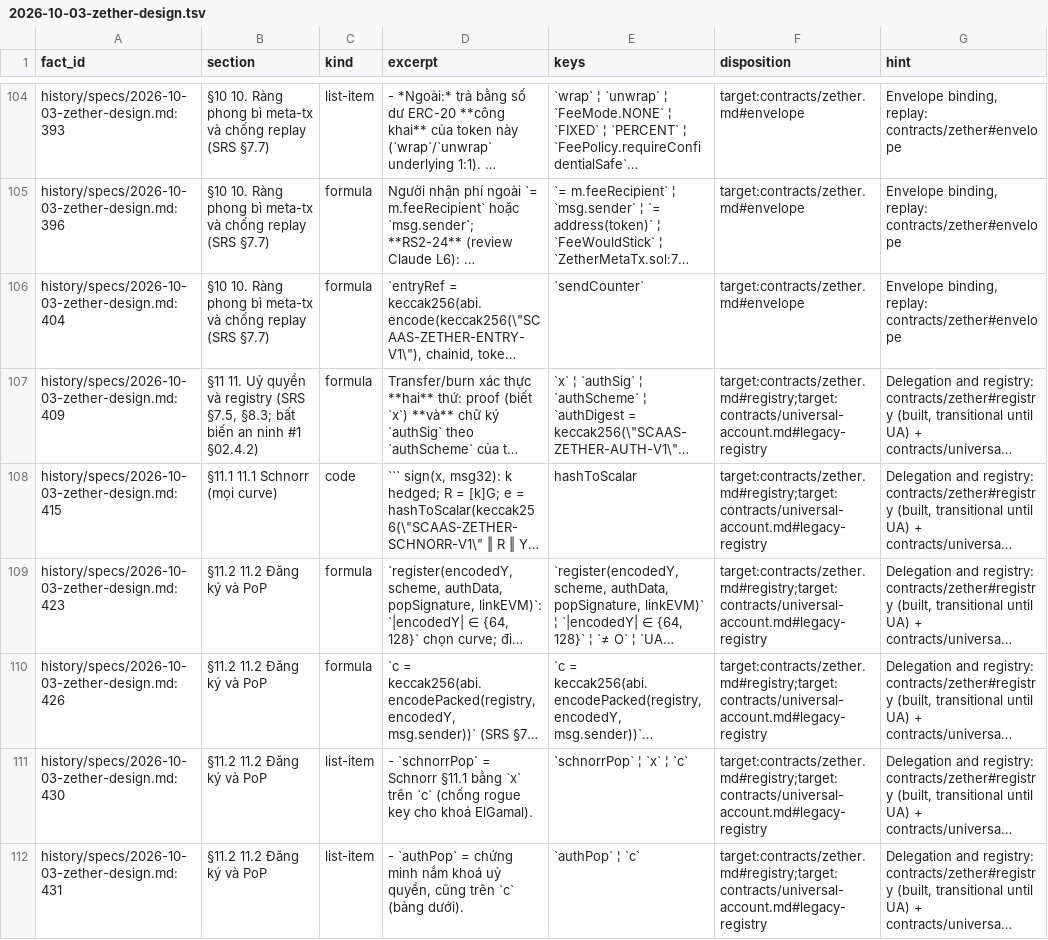
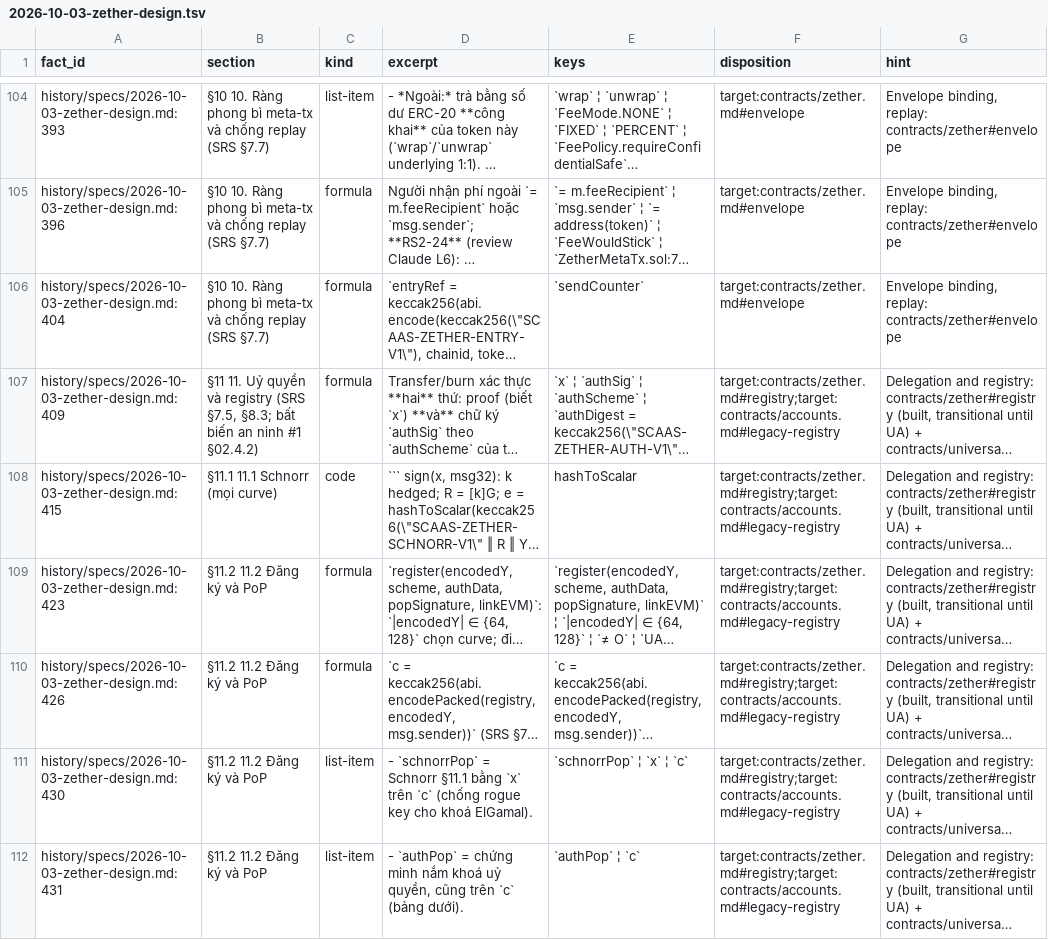
Before and after one commit to dinhduongha/scaas, a TSV file: docs/history/reorg/facts/2026-10-03-zether-design.tsv, drawn as a sheet; only a part is shown, gaps mark what is left out; long unchanged cells end in …; the diff covers the shown part only; the diff names each change by its address in the sheet, - before the commit and + after, or states it on an @@ line.

```diff
--- a/docs/history/reorg/facts/2026-10-03-zether-design.tsv
+++ b/docs/history/reorg/facts/2026-10-03-zether-design.tsv
-F107:F112 (disposition): target:contracts/zether.md#registry;target:contracts/universal-account.md#legacy-registry
+F107:F112 (disposition): target:contracts/zether.md#registry;target:contracts/accounts.md#legacy-registry
```
Also changed, not shown: 19 edited cells elsewhere in this file, docs/history/reorg/facts/2026-10-06-universal-account-design.tsv, docs/history/reorg/facts/SCaaS-2026-10-07.tsv, 40 other files.
